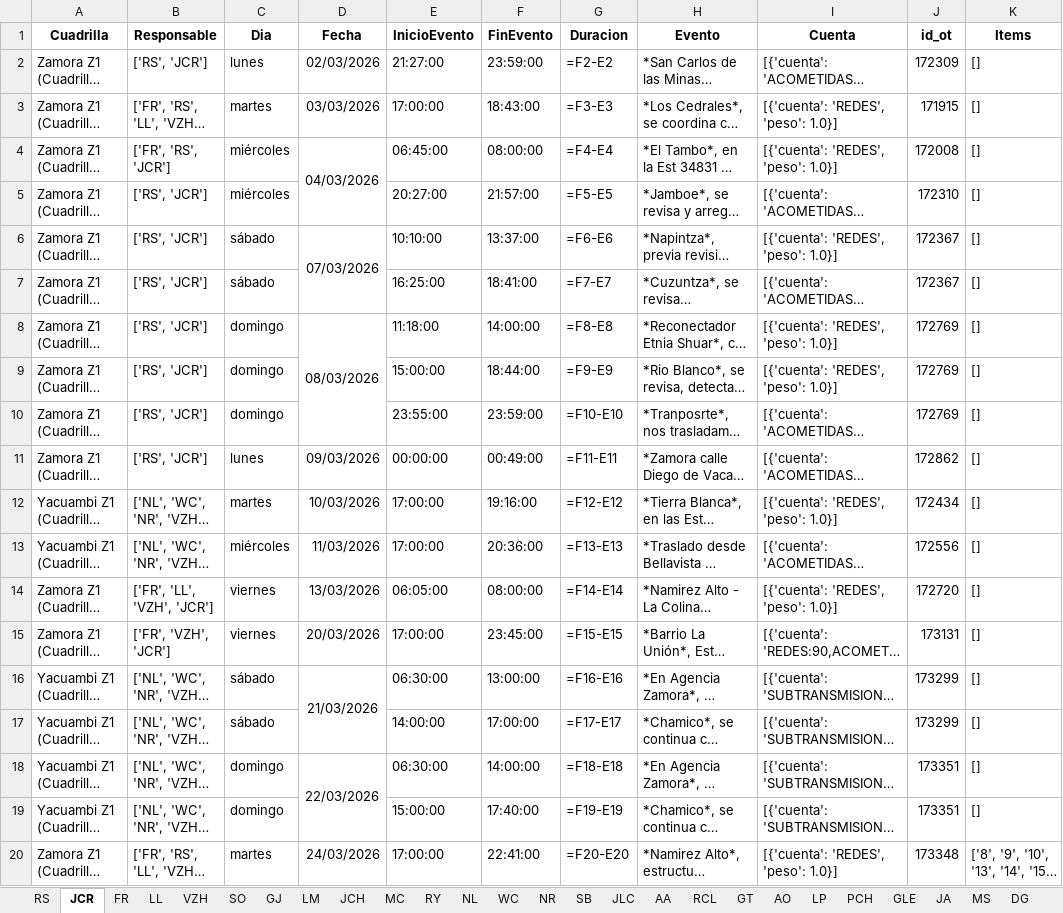
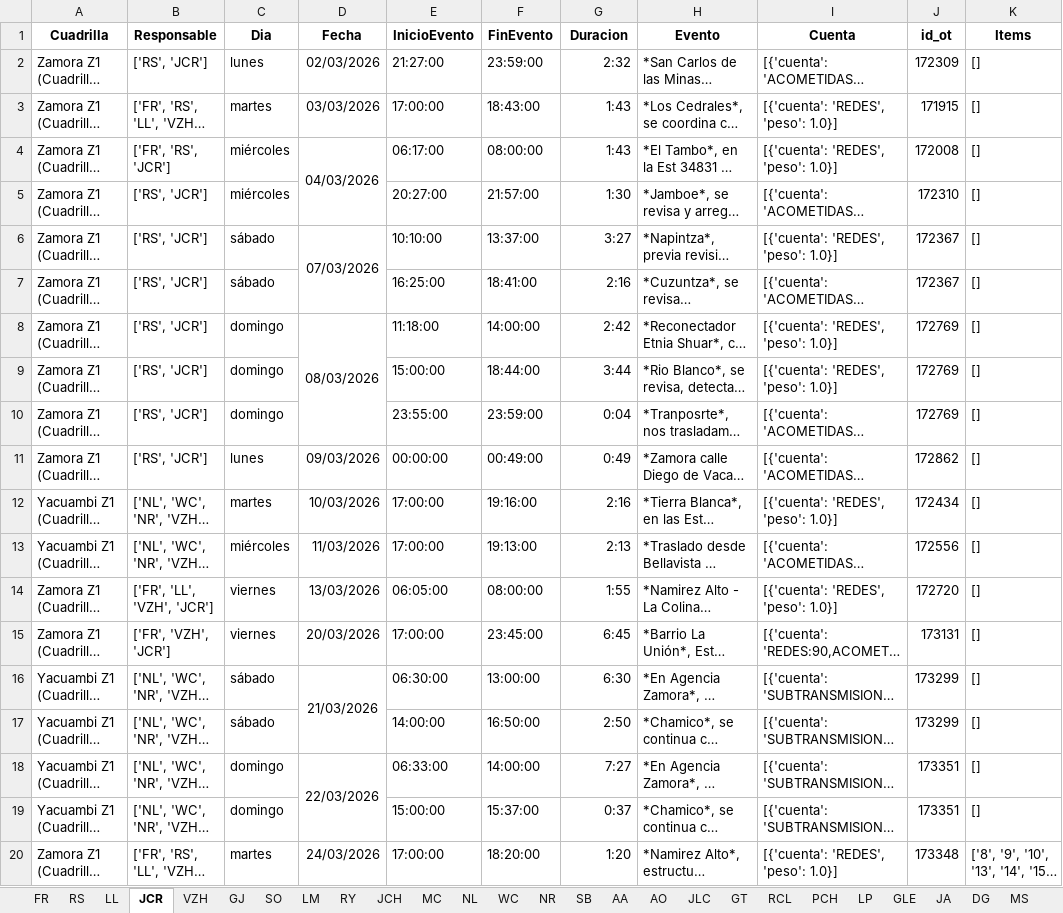
Before and after one commit to ernestopalacios/ordenes_de_trabajo, an Excel workbook: reporte/Reporte_he_todos.xlsx, sheet JCR, drawn as a sheet; only a part is shown; long unchanged cells end in …; values as stored, in another font and other column widths than the file's, no borders; formulas without a stored value are shown as written; the diff names each change by its address in the sheet, - before the commit and + after, or states it on an @@ line.

```diff
--- a/reporte/Reporte_he_todos.xlsx (sheet JCR)
+++ b/reporte/Reporte_he_todos.xlsx (sheet JCR)
@@ sheet tab order changed: FR | RS | LL | JCR | VZH | GJ | SO | LM | RY | JCH | MC | NL | WC | NR | SB | AA | AO | JLC | GT | RCL | PCH | LP | GLE | JA | DG | MS @@
-G2 (Duracion): =F2-E2
+G2 (Duracion): 2:32
-G3 (Duracion): =F3-E3
+G3 (Duracion): 1:43
-E4 (InicioEvento): 06:45:00
+E4 (InicioEvento): 06:17:00
-G4 (Duracion): =F4-E4
+G4 (Duracion): 1:43
-G5 (Duracion): =F5-E5
+G5 (Duracion): 1:30
-G6 (Duracion): =F6-E6
+G6 (Duracion): 3:27
-G7 (Duracion): =F7-E7
+G7 (Duracion): 2:16
-G8 (Duracion): =F8-E8
+G8 (Duracion): 2:42
-G9 (Duracion): =F9-E9
+G9 (Duracion): 3:44
-G10 (Duracion): =F10-E10
+G10 (Duracion): 0:04
-G11 (Duracion): =F11-E11
+G11 (Duracion): 0:49
-G12 (Duracion): =F12-E12
+G12 (Duracion): 2:16
-F13 (FinEvento): 20:36:00
+F13 (FinEvento): 19:13:00
-G13 (Duracion): =F13-E13
+G13 (Duracion): 2:13
-G14 (Duracion): =F14-E14
+G14 (Duracion): 1:55
-G15 (Duracion): =F15-E15
+G15 (Duracion): 6:45
-G16 (Duracion): =F16-E16
+G16 (Duracion): 6:30
-F17 (FinEvento): 17:00:00
+F17 (FinEvento): 16:50:00
-G17 (Duracion): =F17-E17
+G17 (Duracion): 2:50
-E18 (InicioEvento): 06:30:00
+E18 (InicioEvento): 06:33:00
-G18 (Duracion): =F18-E18
+G18 (Duracion): 7:27
-F19 (FinEvento): 17:40:00
+F19 (FinEvento): 15:37:00
-G19 (Duracion): =F19-E19
+G19 (Duracion): 0:37
-F20 (FinEvento): 22:41:00
+F20 (FinEvento): 18:20:00
-G20 (Duracion): =F20-E20
+G20 (Duracion): 1:20
```
Also changed, not shown: sheet RS, sheet VZH, sheet MA, sheet GLE, sheet CLP, sheet CQ, 33 more sheets, models/hora_extra_template.xlsx, 3 other files.
